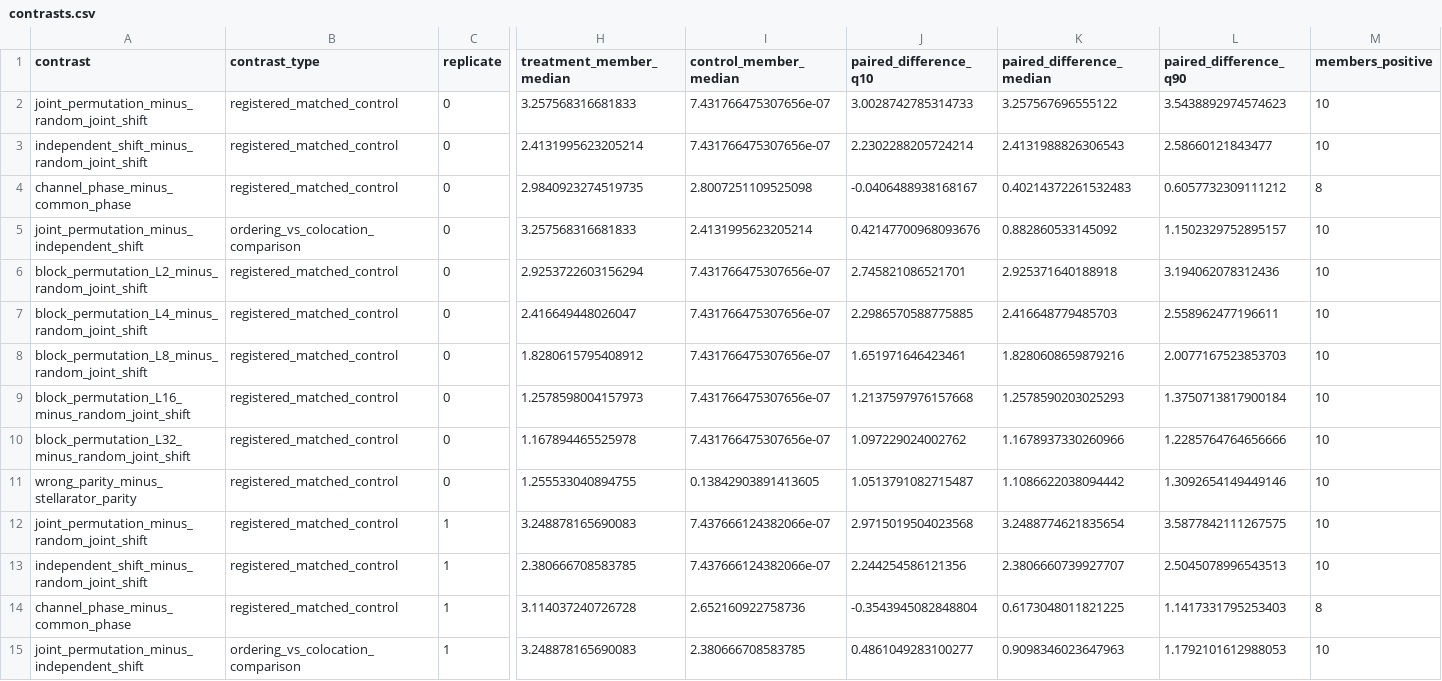
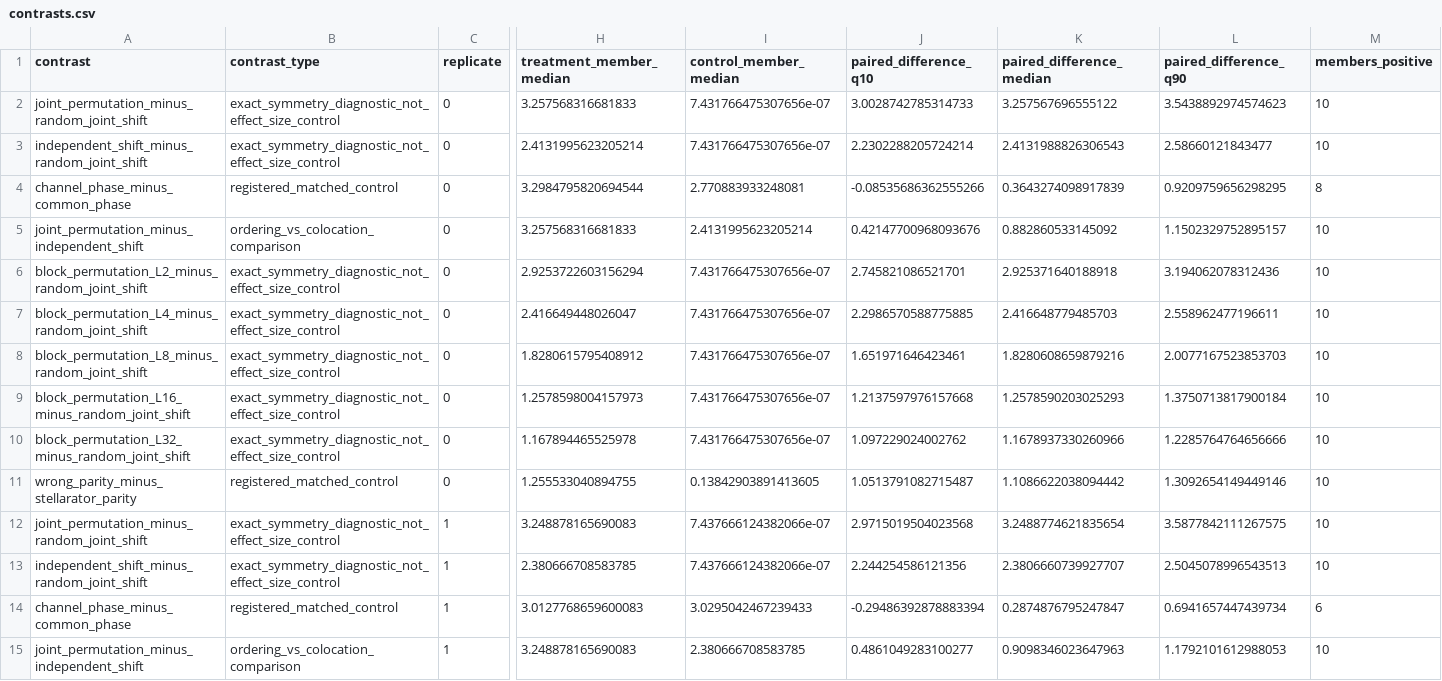
Before and after one commit to landreman/understanding_ITG_NN, a CSV file: reports/xai/S03_artifacts/contrasts.csv, drawn as a sheet; only a part is shown, gaps mark what is left out; the diff covers the shown part only; the diff names each change by its address in the sheet, - before the commit and + after, or states it on an @@ line.

```diff
--- a/reports/xai/S03_artifacts/contrasts.csv
+++ b/reports/xai/S03_artifacts/contrasts.csv
-B2:B3 (contrast_type): registered_matched_control
+B2:B3 (contrast_type): exact_symmetry_diagnostic_not_effect_size_control
-H4 (treatment_member_median): 2.9840923274519735
+H4 (treatment_member_median): 3.2984795820694544
-I4 (control_member_median): 2.8007251109525098
+I4 (control_member_median): 2.770883933248081
-J4 (paired_difference_q10): -0.0406488938168167
+J4 (paired_difference_q10): -0.08535686362555266
-K4 (paired_difference_median): 0.40214372261532483
+K4 (paired_difference_median): 0.3643274098917839
-L4 (paired_difference_q90): 0.6057732309111212
+L4 (paired_difference_q90): 0.9209759656298295
-B6:B10 (contrast_type): registered_matched_control
+B6:B10 (contrast_type): exact_symmetry_diagnostic_not_effect_size_control
-B12:B13 (contrast_type): registered_matched_control
+B12:B13 (contrast_type): exact_symmetry_diagnostic_not_effect_size_control
-H14 (treatment_member_median): 3.114037240726728
+H14 (treatment_member_median): 3.0127768659600083
-I14 (control_member_median): 2.652160922758736
+I14 (control_member_median): 3.0295042467239433
-J14 (paired_difference_q10): -0.3543945082848804
+J14 (paired_difference_q10): -0.29486392878883394
-K14 (paired_difference_median): 0.6173048011821225
+K14 (paired_difference_median): 0.2874876795247847
-L14 (paired_difference_q90): 1.1417331795253403
+L14 (paired_difference_q90): 0.6941657447439734
-M14 (members_positive): 8
+M14 (members_positive): 6
```
Also changed, not shown: 17 edited cells elsewhere in this file, reports/xai/S03_artifacts/ladder_summary.csv, 12 other files.
